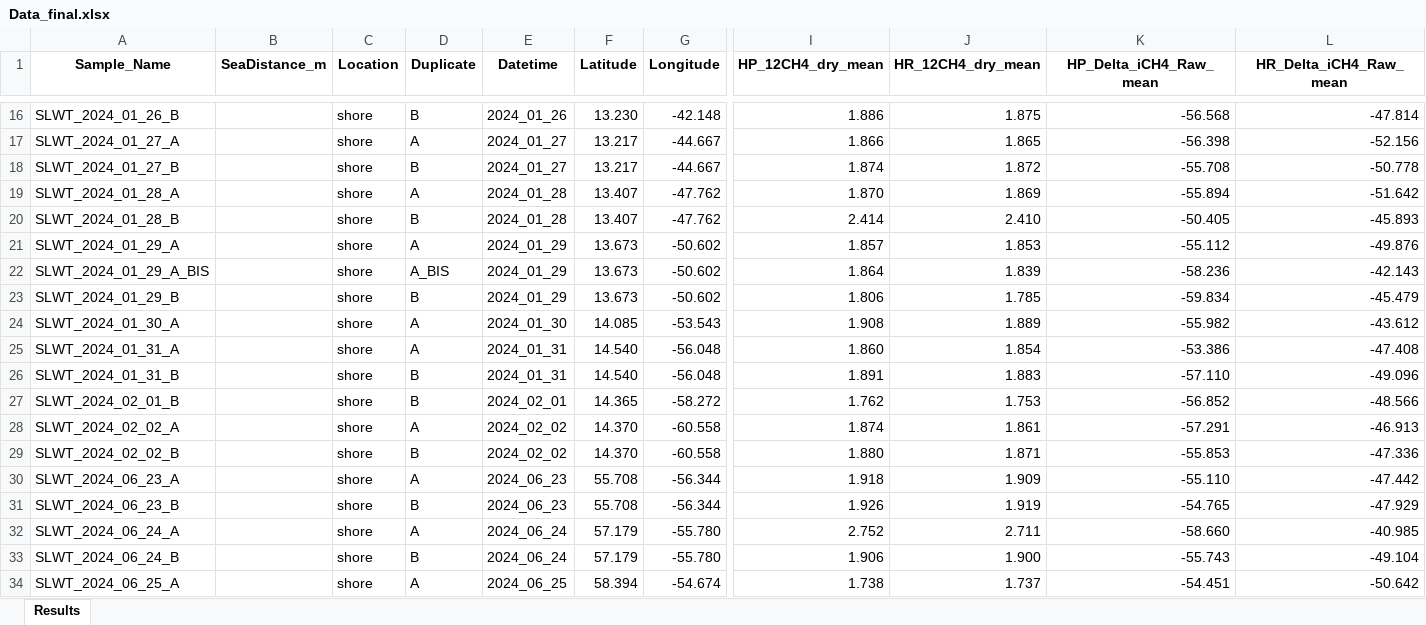
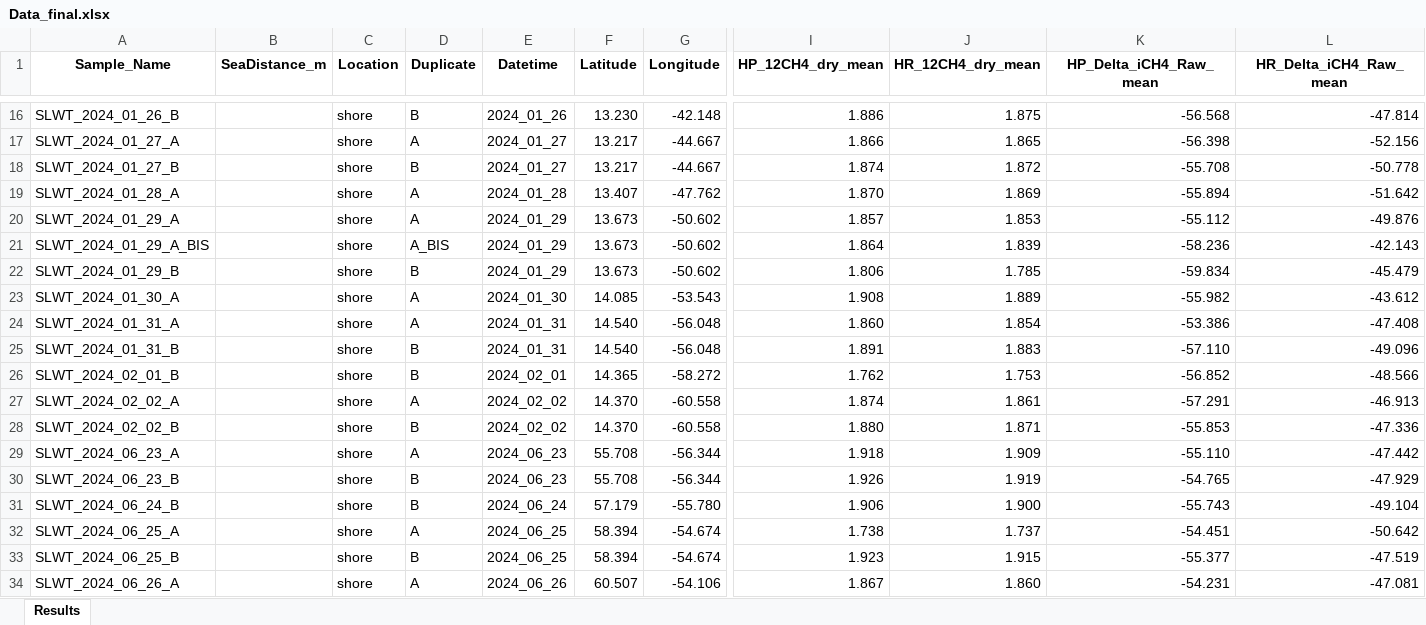
Before and after one commit to lolapricam/Sea-air_fluxes_Arctic, an Excel workbook: Data/Data_final.xlsx, sheet Results, drawn as a sheet; only a part is shown, gaps mark what is left out; the shorter side is filled out with more unchanged rows; values as stored, in another font and other column widths than the file's, no borders; rows hold the shown columns only; the diff names each change by its address in the sheet, - before the commit and + after, or states it on an @@ line.

```diff
--- a/Data/Data_final.xlsx (sheet Results)
+++ b/Data/Data_final.xlsx (sheet Results)
-row 20: SLWT_2024_01_28_B |  | shore | B | 2024_01_28 | 13.407 | -47.762 | 2.414 | 2.410 | -50.405 | -45.893
-row 32: SLWT_2024_06_24_A |  | shore | A | 2024_06_24 | 57.179 | -55.780 | 2.752 | 2.711 | -58.660 | -40.985
```
Also changed, not shown: Data/Metadata_final.xlsx, 47 other files.
